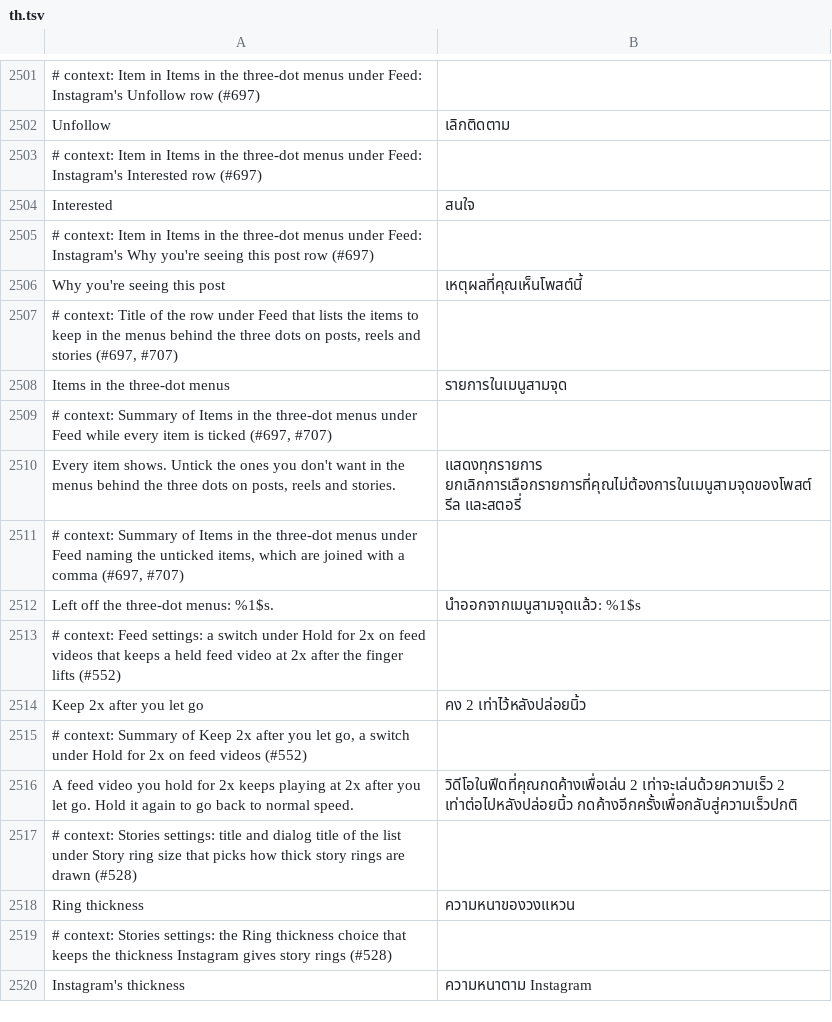
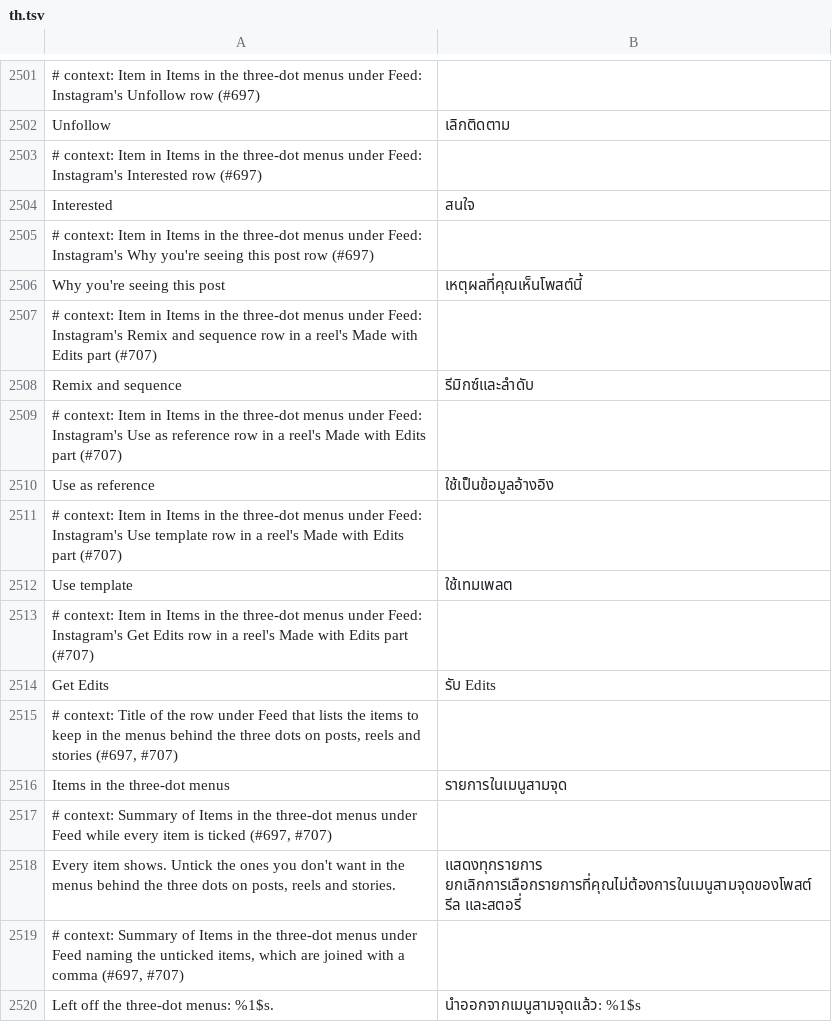
Before and after one commit to SysAdminDoc/HushGram, a TSV file: extensions/shared/library/src/main/l10n/th.tsv, drawn as a sheet; only a part is shown, gaps mark what is left out; the shorter side is filled out with more unchanged rows.

Commit message:
Let the reel menu's Made with Edits rows and Loop be left out
Items in the three-dot menus now lists Remix and sequence, Use as
reference, Use template, Get Edits and Loop this video. The patch hooks
the adder the reel menu's builder hands its Made with Edits rows and
title to, drops the unticked rows by their server keys, and drops the
title once none is left. Loop this video is HushGram's own row, so Stop
looping stops offering it when it's unticked.

Refs #707

```diff
--- a/extensions/shared/library/src/main/l10n/th.tsv
+++ b/extensions/shared/library/src/main/l10n/th.tsv
@@ -2506,2 +2506,10 @@ Interested	สนใจ
 Why you're seeing this post	เหตุผลที่คุณเห็นโพสต์นี้
+# context: Item in Items in the three-dot menus under Feed: Instagram's Remix and sequence row in a reel's Made with Edits part (#707)
+Remix and sequence	รีมิกซ์และลำดับ
+# context: Item in Items in the three-dot menus under Feed: Instagram's Use as reference row in a reel's Made with Edits part (#707)
+Use as reference	ใช้เป็นข้อมูลอ้างอิง
+# context: Item in Items in the three-dot menus under Feed: Instagram's Use template row in a reel's Made with Edits part (#707)
+Use template	ใช้เทมเพลต
+# context: Item in Items in the three-dot menus under Feed: Instagram's Get Edits row in a reel's Made with Edits part (#707)
+Get Edits	รับ Edits
 # context: Title of the row under Feed that lists the items to keep in the menus behind the three dots on posts, reels and stories (#697, #707)
```
Also changed, not shown: extensions/shared/library/src/main/l10n/de.tsv, extensions/shared/library/src/main/l10n/es.tsv, 19 other files.
